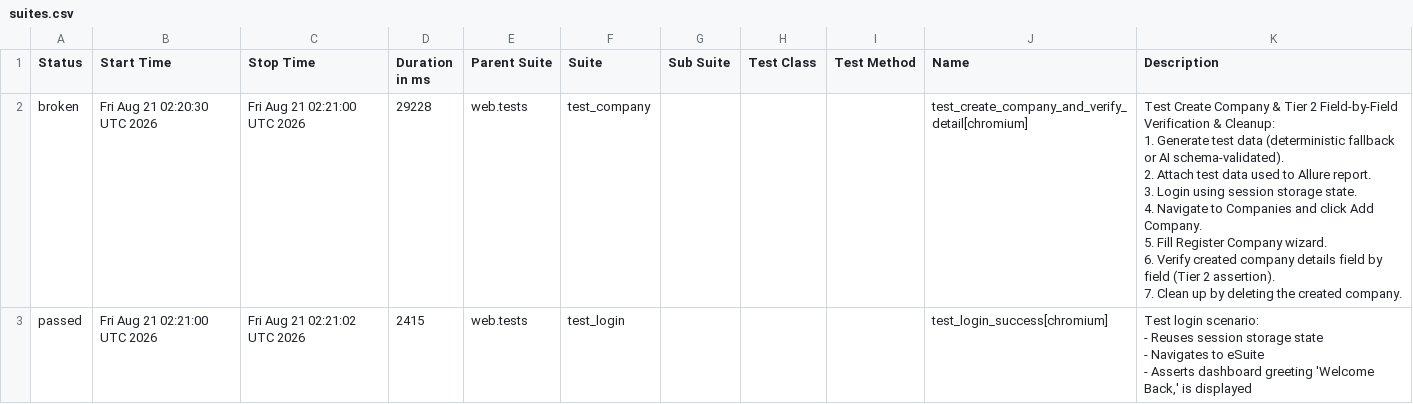
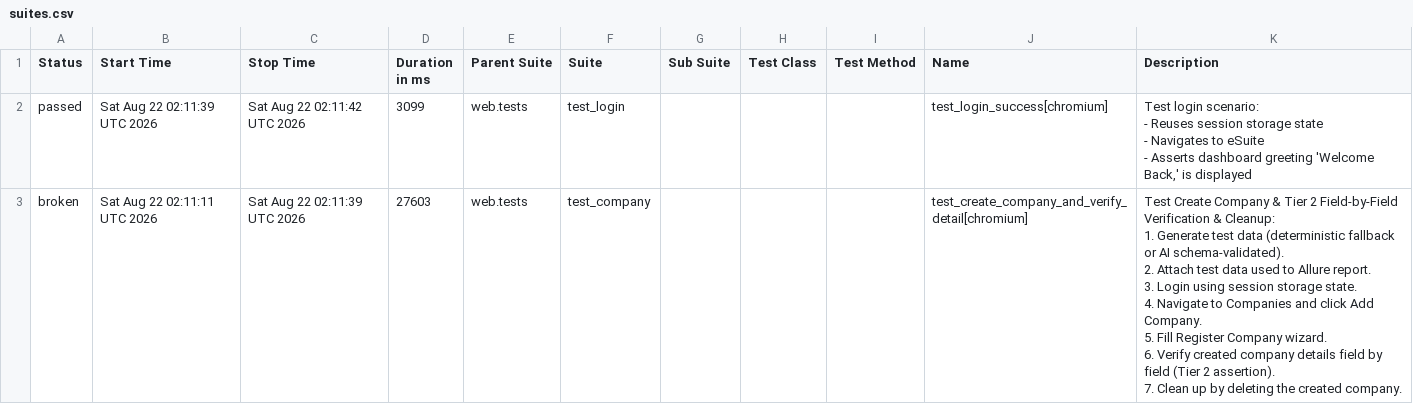
Before and after one commit to rizkyiff/Playwright-Python-With-AI, a CSV file: data/suites.csv, drawn as a sheet.

```diff
--- a/data/suites.csv
+++ b/data/suites.csv
@@ -1,17 +1,17 @@
 "Status","Start Time","Stop Time","Duration in ms","Parent Suite","Suite","Sub Suite","Test Class","Test Method","Name","Description"
-"broken","Fri Aug 21 02:20:30 UTC 2026","Fri Aug 21 02:21:00 UTC 2026","29228","web.tests","test_company","","","","test_create_company_and_verify_detail[chromium]","
-    Test Create Company & Tier 2 Field-by-Field Verification & Cleanup:
-    1. Generate test data (deterministic fallback or AI schema-validated).
-    2. Attach test data used to Allure report.
-    3. Login using session storage state.
-    4. Navigate to Companies and click Add Company.
-    5. Fill Register Company wizard.
-    6. Verify created company details field by field (Tier 2 assertion).
-    7. Clean up by deleting the created company.
-    "
-"passed","Fri Aug 21 02:21:00 UTC 2026","Fri Aug 21 02:21:02 UTC 2026","2415","web.tests","test_login","","","","test_login_success[chromium]","
-    Test login scenario:
-    - Reuses session storage state
-    - Navigates to eSuite
-    - Asserts dashboard greeting 'Welcome Back,' is displayed
-    "
+"passed","Sat Aug 22 02:11:39 UTC 2026","Sat Aug 22 02:11:42 UTC 2026","3099","web.tests","test_login","","","","test_login_success[chromium]","
+    Test login scenario:
+    - Reuses session storage state
+    - Navigates to eSuite
+    - Asserts dashboard greeting 'Welcome Back,' is displayed
+    "
+"broken","Sat Aug 22 02:11:11 UTC 2026","Sat Aug 22 02:11:39 UTC 2026","27603","web.tests","test_company","","","","test_create_company_and_verify_detail[chromium]","
+    Test Create Company & Tier 2 Field-by-Field Verification & Cleanup:
+    1. Generate test data (deterministic fallback or AI schema-validated).
+    2. Attach test data used to Allure report.
+    3. Login using session storage state.
+    4. Navigate to Companies and click Add Company.
+    5. Fill Register Company wizard.
+    6. Verify created company details field by field (Tier 2 assertion).
+    7. Clean up by deleting the created company.
+    "
```
Also changed, not shown: 26 other files.
